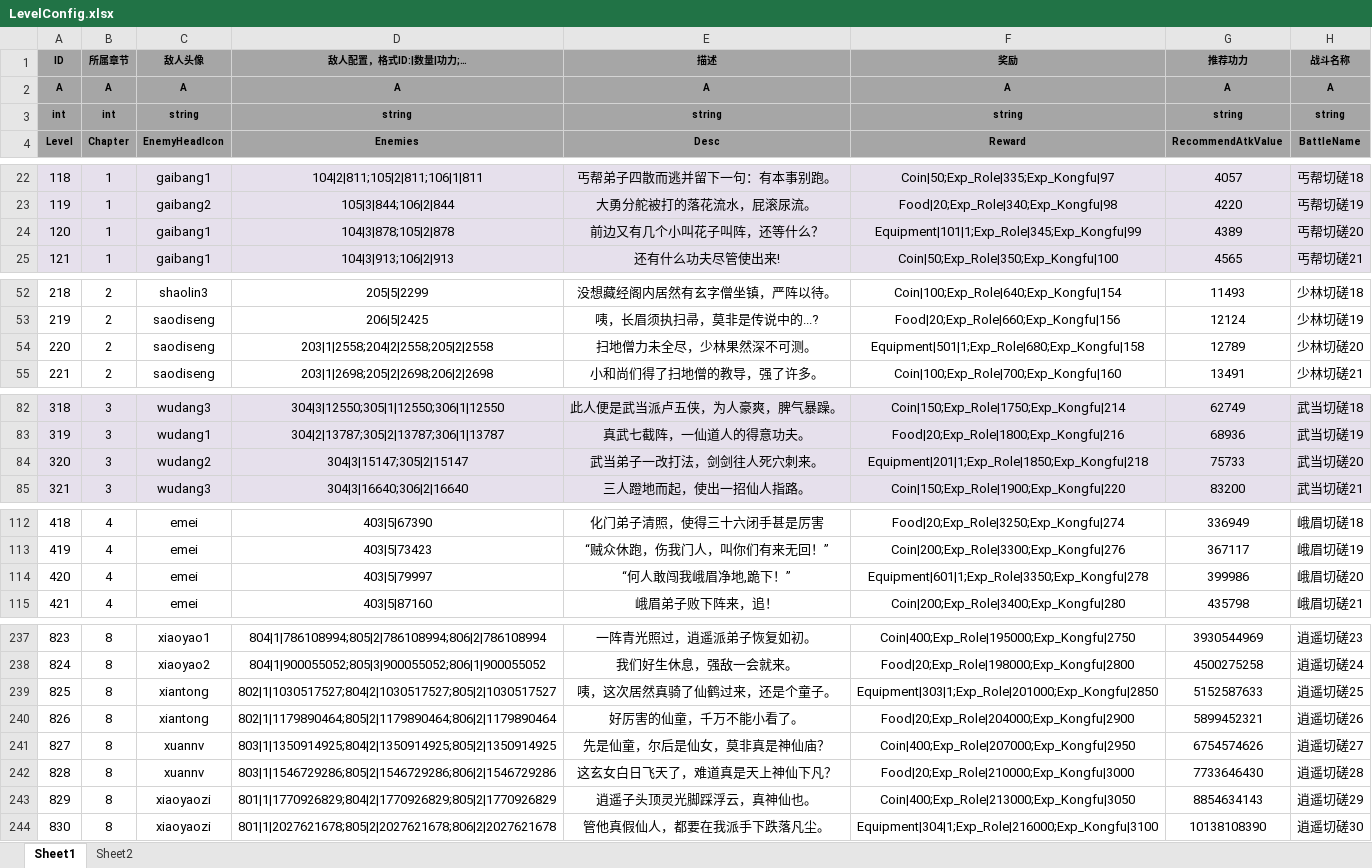
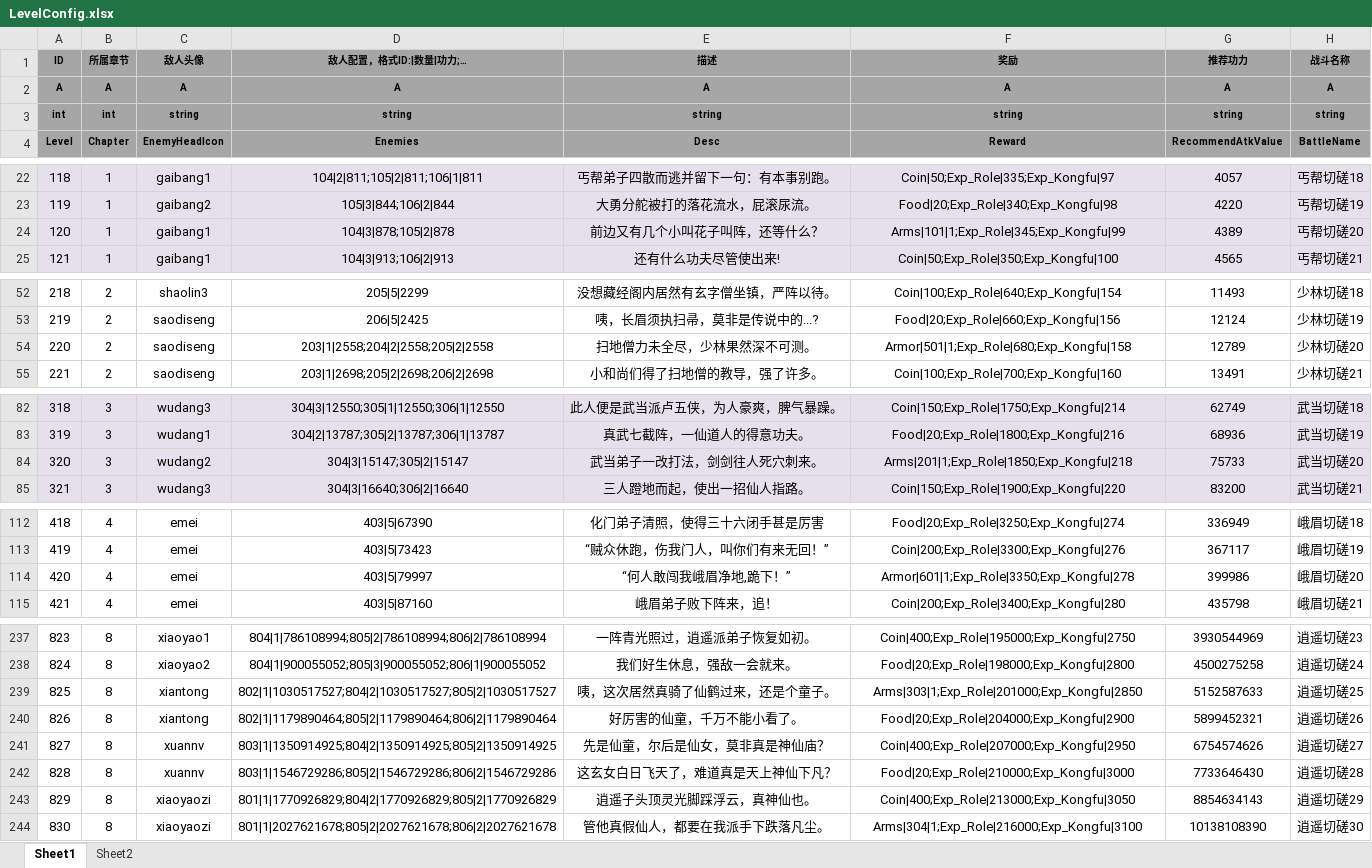
Before and after one commit to tkonexhh/simswordsman, an Excel workbook: Tables/Sources/gameplay/Level/LevelConfig.xlsx, sheet Sheet1, drawn as a sheet; only a part is shown, gaps mark what is left out; values as stored, in another font and other column widths than the file's, no borders; conditional formats not drawn; the diff covers the shown part only; the diff names each change by its address in the sheet, - before the commit and + after, or states it on an @@ line.

Commit message:
!改点数据,Equipment改Arms、Armor

```diff
--- a/Tables/Sources/gameplay/Level/LevelConfig.xlsx (sheet Sheet1)
+++ b/Tables/Sources/gameplay/Level/LevelConfig.xlsx (sheet Sheet1)
-F24 (Reward): Equipment|101|1;Exp_Role|345;Exp_Kongfu|99
+F24 (Reward): Arms|101|1;Exp_Role|345;Exp_Kongfu|99
-F54 (Reward): Equipment|501|1;Exp_Role|680;Exp_Kongfu|158
+F54 (Reward): Armor|501|1;Exp_Role|680;Exp_Kongfu|158
-F84 (Reward): Equipment|201|1;Exp_Role|1850;Exp_Kongfu|218
+F84 (Reward): Arms|201|1;Exp_Role|1850;Exp_Kongfu|218
-F114 (Reward): Equipment|601|1;Exp_Role|3350;Exp_Kongfu|278
+F114 (Reward): Armor|601|1;Exp_Role|3350;Exp_Kongfu|278
-F239 (Reward): Equipment|303|1;Exp_Role|201000;Exp_Kongfu|2850
+F239 (Reward): Arms|303|1;Exp_Role|201000;Exp_Kongfu|2850
-F244 (Reward): Equipment|304|1;Exp_Role|216000;Exp_Kongfu|3100
+F244 (Reward): Arms|304|1;Exp_Role|216000;Exp_Kongfu|3100
```
Also changed, not shown: 6 edited cells elsewhere in this sheet.
